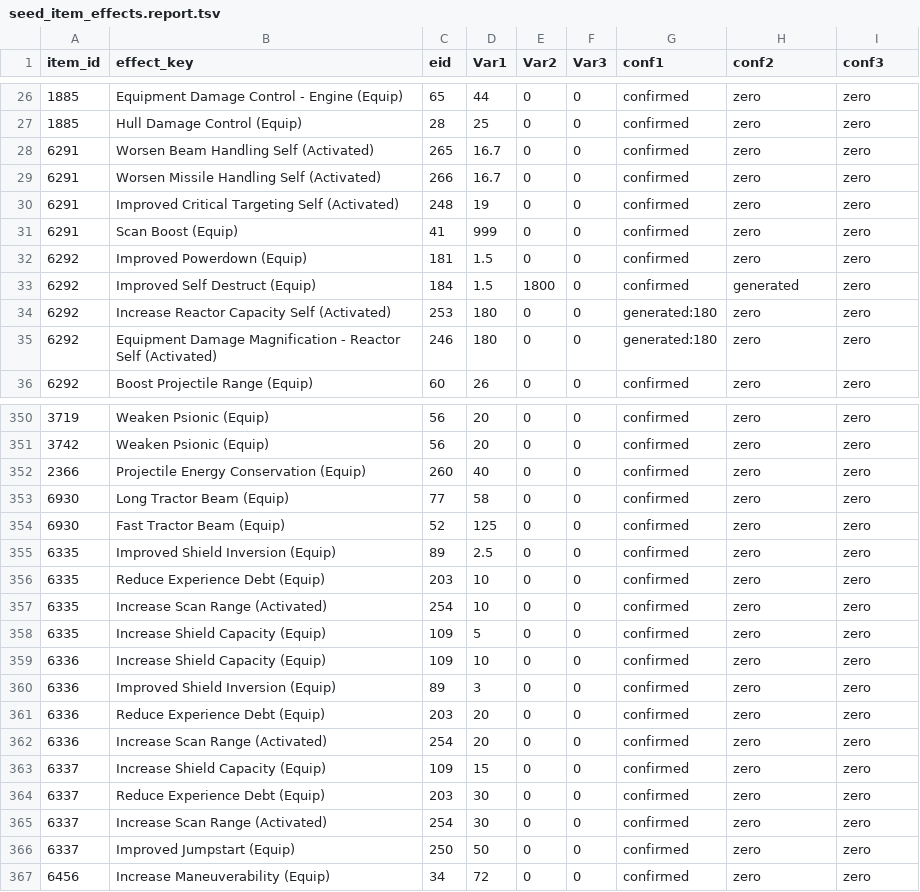
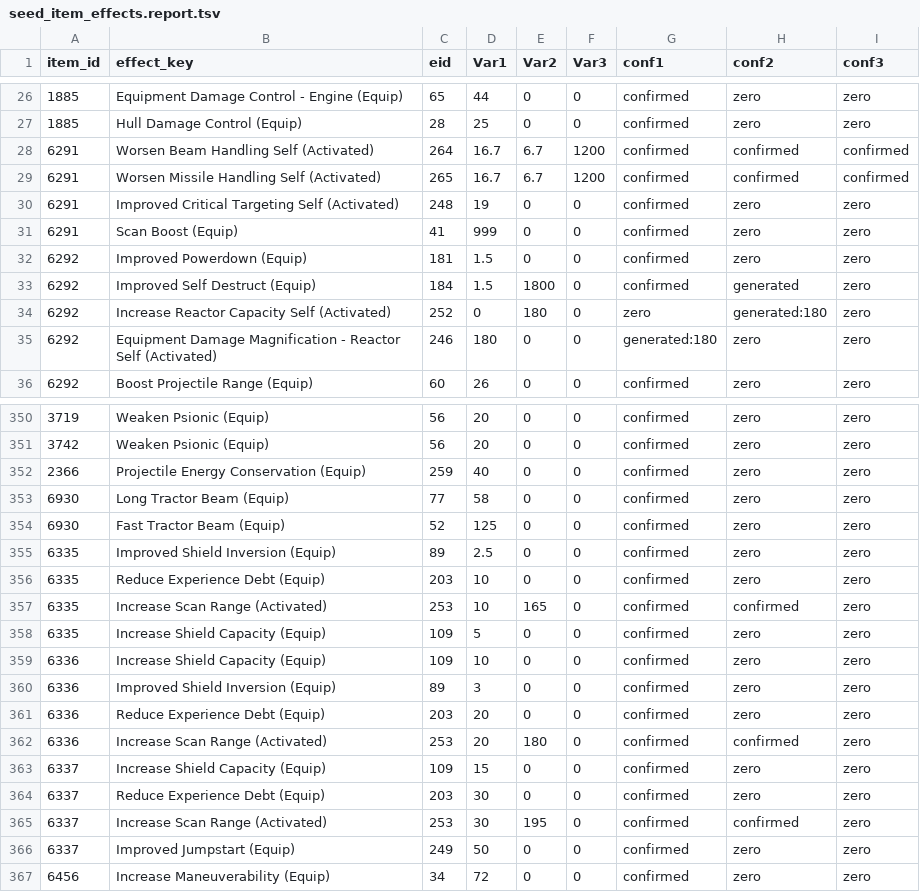
Before and after one commit to sigseg1v/enb-emulator, a TSV file: db/postgres/seed_item_effects.report.tsv, drawn as a sheet; only a part is shown, gaps mark what is left out; the diff covers the shown part only.

```diff
--- a/db/postgres/seed_item_effects.report.tsv
+++ b/db/postgres/seed_item_effects.report.tsv
@@ -27,4 +27,4 @@ item_id	effect_key	eid	Var1	Var2	Var3	conf1	conf2	conf3
 1885	Hull Damage Control (Equip)	28	25	0	0	confirmed	zero	zero
-6291	Worsen Beam Handling Self (Activated)	265	16.7	0	0	confirmed	zero	zero
-6291	Worsen Missile Handling Self (Activated)	266	16.7	0	0	confirmed	zero	zero
+6291	Worsen Beam Handling Self (Activated)	264	16.7	6.7	1200	confirmed	confirmed	confirmed
+6291	Worsen Missile Handling Self (Activated)	265	16.7	6.7	1200	confirmed	confirmed	confirmed
 6291	Improved Critical Targeting Self (Activated)	248	19	0	0	confirmed	zero	zero
@@ -33,3 +33,3 @@ item_id	effect_key	eid	Var1	Var2	Var3	conf1	conf2	conf3
 6292	Improved Self Destruct (Equip)	184	1.5	1800	0	confirmed	generated	zero
-6292	Increase Reactor Capacity Self (Activated)	253	180	0	0	generated:180	zero	zero
+6292	Increase Reactor Capacity Self (Activated)	252	0	180	0	zero	generated:180	zero
 6292	Equipment Damage Magnification - Reactor Self (Activated)	246	180	0	0	generated:180	zero	zero
@@ -351,3 +351,3 @@ item_id	effect_key	eid	Var1	Var2	Var3	conf1	conf2	conf3
 3742	Weaken Psionic (Equip)	56	20	0	0	confirmed	zero	zero
-2366	Projectile Energy Conservation (Equip)	260	40	0	0	confirmed	zero	zero
+2366	Projectile Energy Conservation (Equip)	259	40	0	0	confirmed	zero	zero
 6930	Long Tractor Beam (Equip)	77	58	0	0	confirmed	zero	zero
@@ -356,3 +356,3 @@ item_id	effect_key	eid	Var1	Var2	Var3	conf1	conf2	conf3
 6335	Reduce Experience Debt (Equip)	203	10	0	0	confirmed	zero	zero
-6335	Increase Scan Range (Activated)	254	10	0	0	confirmed	zero	zero
+6335	Increase Scan Range (Activated)	253	10	165	0	confirmed	confirmed	zero
 6335	Increase Shield Capacity (Equip)	109	5	0	0	confirmed	zero	zero
@@ -361,7 +361,7 @@ item_id	effect_key	eid	Var1	Var2	Var3	conf1	conf2	conf3
 6336	Reduce Experience Debt (Equip)	203	20	0	0	confirmed	zero	zero
-6336	Increase Scan Range (Activated)	254	20	0	0	confirmed	zero	zero
+6336	Increase Scan Range (Activated)	253	20	180	0	confirmed	confirmed	zero
 6337	Increase Shield Capacity (Equip)	109	15	0	0	confirmed	zero	zero
 6337	Reduce Experience Debt (Equip)	203	30	0	0	confirmed	zero	zero
-6337	Increase Scan Range (Activated)	254	30	0	0	confirmed	zero	zero
-6337	Improved Jumpstart (Equip)	250	50	0	0	confirmed	zero	zero
+6337	Increase Scan Range (Activated)	253	30	195	0	confirmed	confirmed	zero
+6337	Improved Jumpstart (Equip)	249	50	0	0	confirmed	zero	zero
 6456	Increase Maneuverability (Equip)	34	72	0	0	confirmed	zero	zero
```
Also changed, not shown: 79 edited cells elsewhere in this file, 4 other files.
